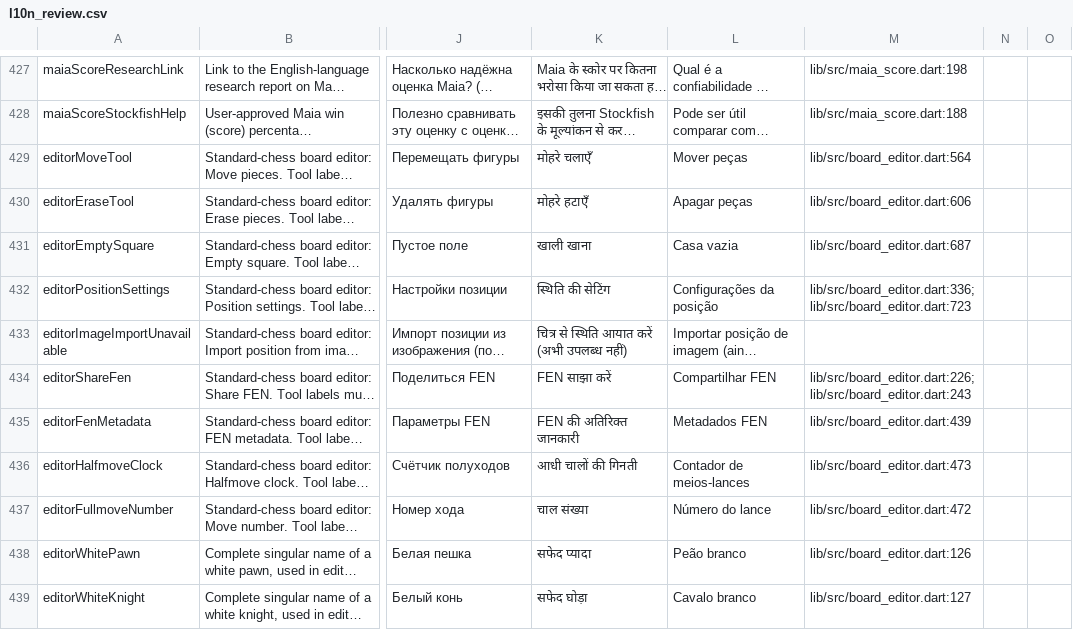
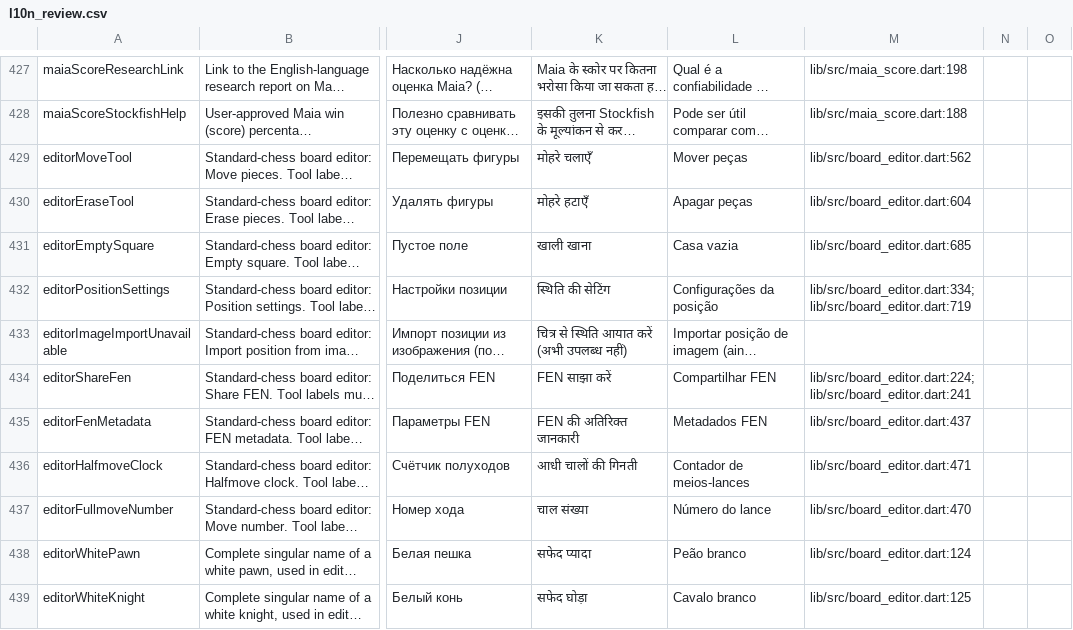
Before and after one commit to Dash1971/maia-chess-android-preview, a CSV file: docs/l10n_review.csv, drawn as a sheet; only a part is shown, gaps mark what is left out; long unchanged cells end in …; the diff covers the shown part only; the diff names each change by its address in the sheet, - before the commit and + after, or states it on an @@ line.

Commit message:
Load scans directly into the existing Board Editor [skip ci]

```diff
--- a/docs/l10n_review.csv
+++ b/docs/l10n_review.csv
-M429: lib/src/board_editor.dart:564
+M429: lib/src/board_editor.dart:562
-M430: lib/src/board_editor.dart:606
+M430: lib/src/board_editor.dart:604
-M431: lib/src/board_editor.dart:687
+M431: lib/src/board_editor.dart:685
-M432: lib/src/board_editor.dart:336; lib/src/board_editor.dart:723
+M432: lib/src/board_editor.dart:334; lib/src/board_editor.dart:719
-M434: lib/src/board_editor.dart:226; lib/src/board_editor.dart:243
+M434: lib/src/board_editor.dart:224; lib/src/board_editor.dart:241
-M435: lib/src/board_editor.dart:439
+M435: lib/src/board_editor.dart:437
-M436: lib/src/board_editor.dart:473
+M436: lib/src/board_editor.dart:471
-M437: lib/src/board_editor.dart:472
+M437: lib/src/board_editor.dart:470
-M438: lib/src/board_editor.dart:126
+M438: lib/src/board_editor.dart:124
-M439: lib/src/board_editor.dart:127
+M439: lib/src/board_editor.dart:125
```
Also changed, not shown: 48 edited cells elsewhere in this file, 7 other files.
